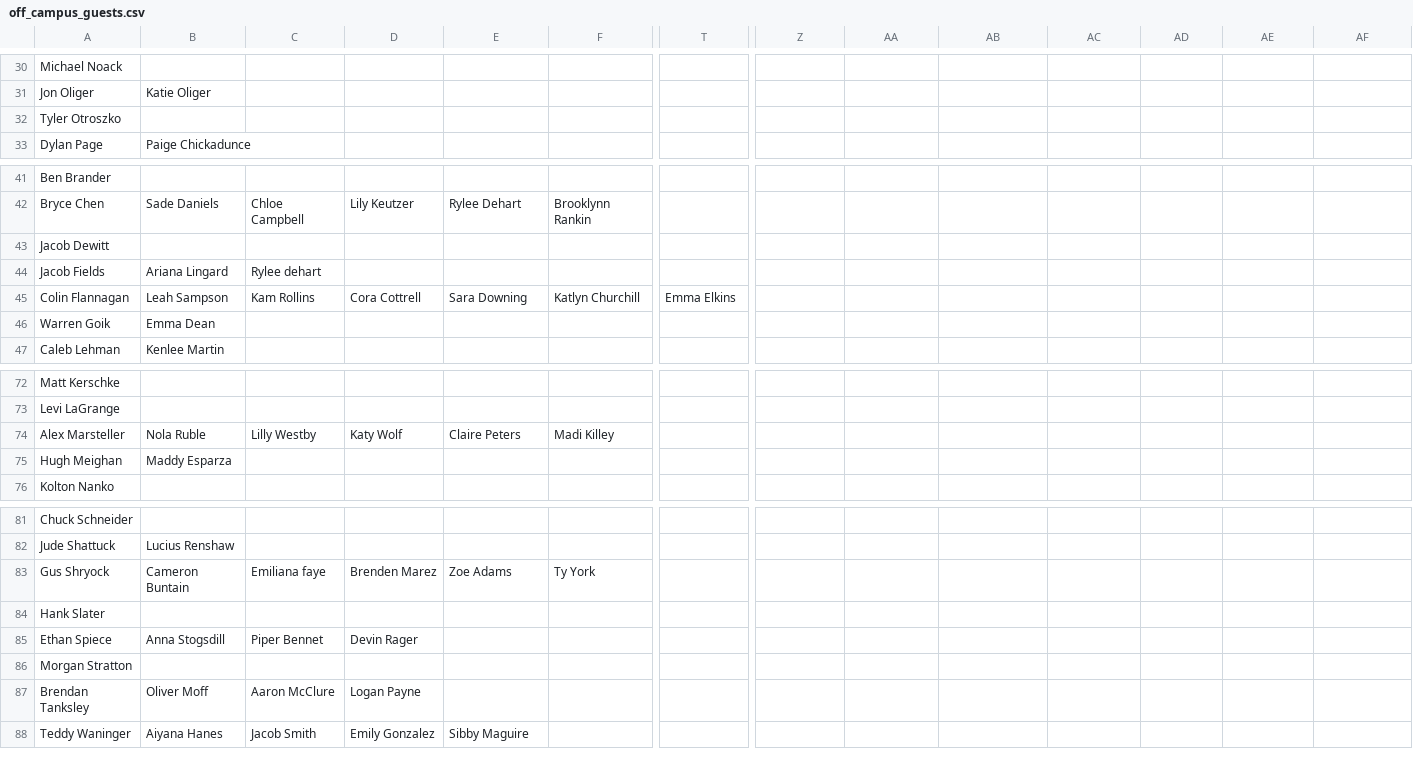
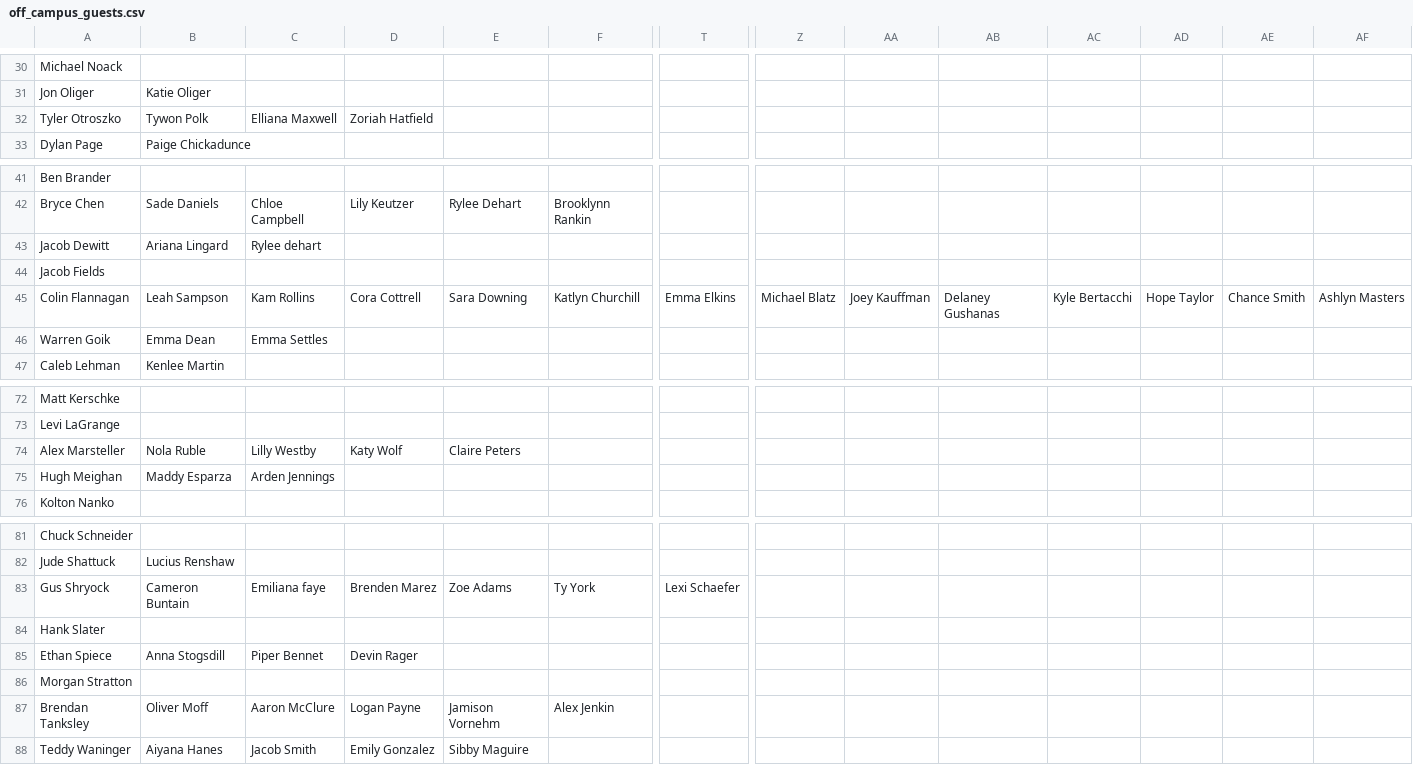
Before and after one commit to rhit-oneilat/SNOWYOWL, a CSV file: off_campus_guests.csv, drawn as a sheet; only a part is shown, gaps mark what is left out; the diff covers the shown part only; the diff names each change by its address in the sheet, - before the commit and + after, or states it on an @@ line.

```diff
--- a/off_campus_guests.csv
+++ b/off_campus_guests.csv
-B32: (empty)
+B32: Tywon Polk
-C32: (empty)
+C32: Elliana Maxwell
-D32: (empty)
+D32: Zoriah Hatfield
-B43: (empty)
+B43: Ariana Lingard
-C43: (empty)
+C43: Rylee dehart
-B44: Ariana Lingard
+B44: (empty)
-C44: Rylee dehart
+C44: (empty)
-Z45: (empty)
+Z45: Michael Blatz
-AA45: (empty)
+AA45: Joey Kauffman
-AB45: (empty)
+AB45: Delaney Gushanas
-AC45: (empty)
+AC45: Kyle Bertacchi
-AD45: (empty)
+AD45: Hope Taylor
-AE45: (empty)
+AE45: Chance Smith
-AF45: (empty)
+AF45: Ashlyn Masters
-C46: (empty)
+C46: Emma Settles
-F74: Madi Killey
+F74: (empty)
-C75: (empty)
+C75: Arden Jennings
-T83: (empty)
+T83: Lexi Schaefer
-E87: (empty)
+E87: Jamison Vornehm
-F87: (empty)
+F87: Alex Jenkin
```
Also changed, not shown: 55 edited cells elsewhere in this file, on_campus_guests.csv, 1 other file.
